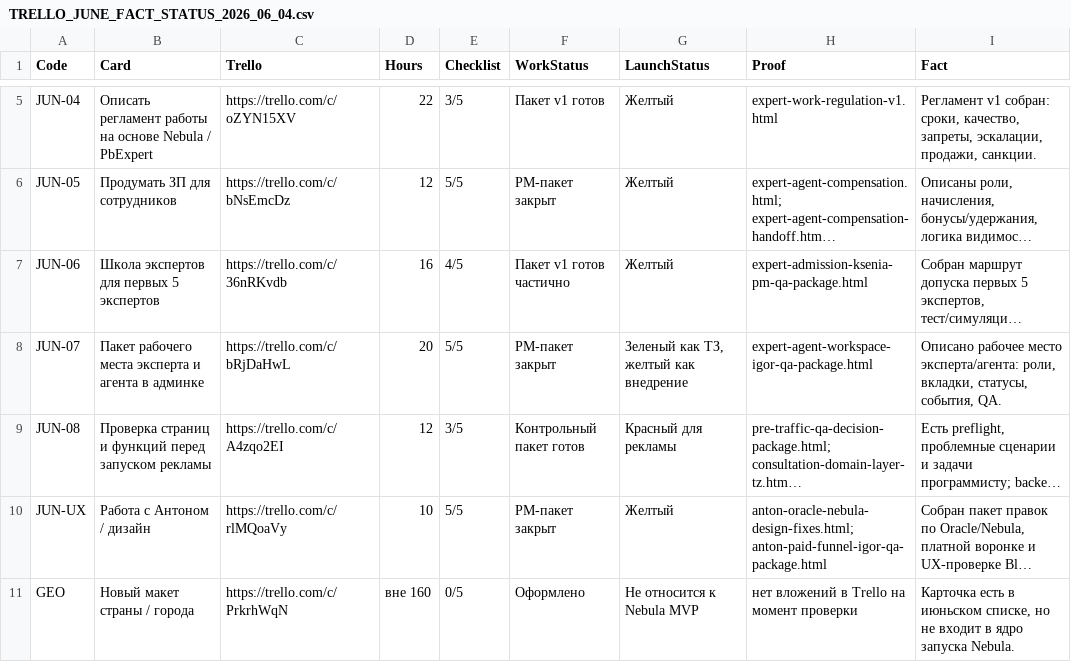
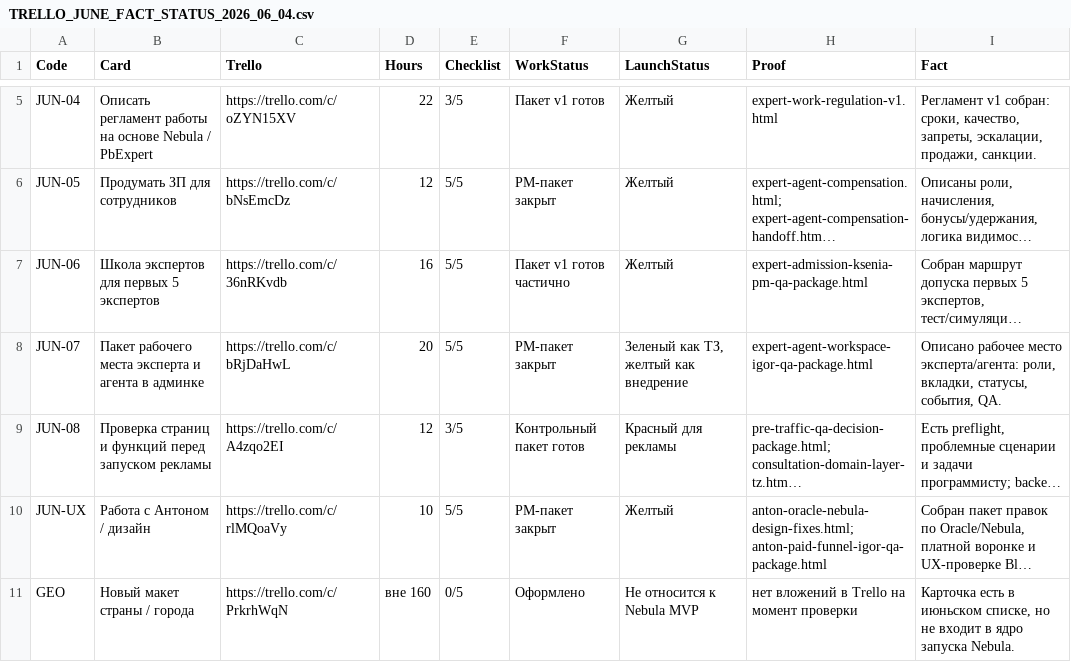
Before and after one commit to cutthreat/confideline, a CSV file: web/blue-panel/docs/artifacts/TRELLO_JUNE_FACT_STATUS_2026_06_04.csv, drawn as a sheet; only a part is shown, gaps mark what is left out; long unchanged cells end in …; the diff names each change by its address in the sheet, - before the commit and + after, or states it on an @@ line.

Commit message:
Complete expert training source extraction proof

```diff
--- a/web/blue-panel/docs/artifacts/TRELLO_JUNE_FACT_STATUS_2026_06_04.csv
+++ b/web/blue-panel/docs/artifacts/TRELLO_JUNE_FACT_STATUS_2026_06_04.csv
-E7 (Checklist): 4/5
+E7 (Checklist): 5/5
```
Also changed, not shown: 10 other files.
